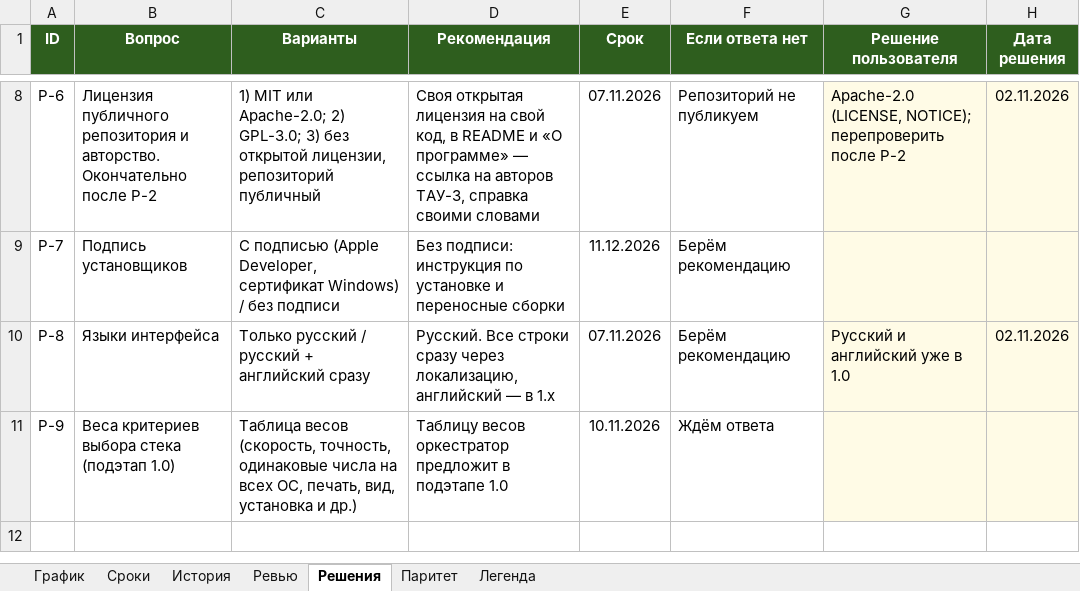
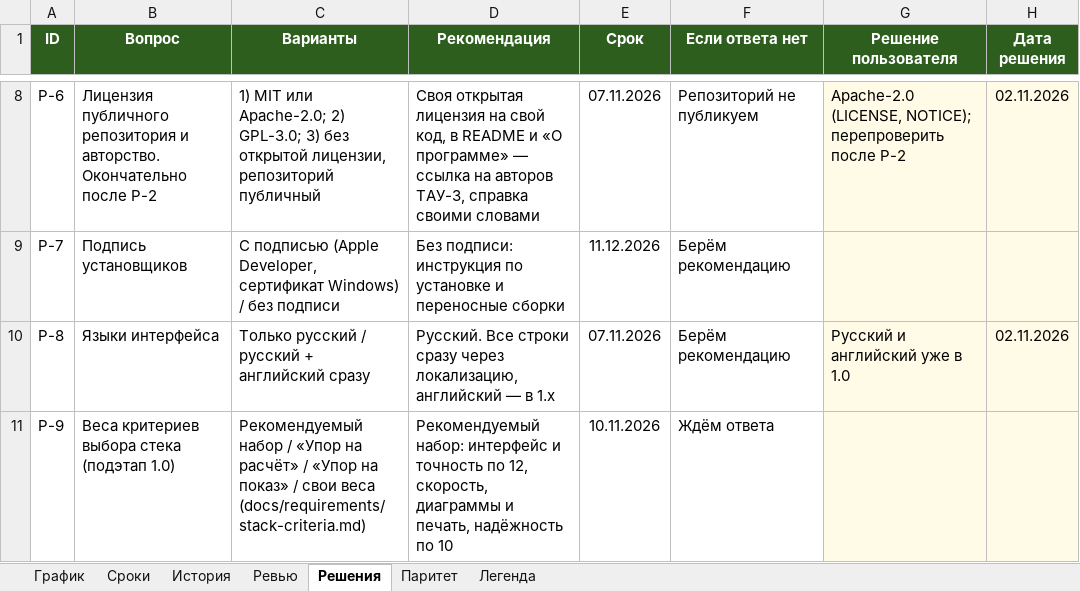
Before and after one commit to FlosVacui/TAY-4, an Excel workbook: docs/tracker/ТАУ-4_график.xlsx, sheet Решения, drawn as a sheet; only a part is shown, gaps mark what is left out; values as stored, in another font and other column widths than the file's, no borders; the diff names each change by its address in the sheet, - before the commit and + after, or states it on an @@ line.

```diff
--- a/docs/tracker/ТАУ-4_график.xlsx (sheet Решения)
+++ b/docs/tracker/ТАУ-4_график.xlsx (sheet Решения)
-C11 (Варианты): Таблица весов (скорость, точность, одинаковые числа на всех ОС, печать, вид, установка и др.)
+C11 (Варианты): Рекомендуемый набор / «Упор на расчёт» / «Упор на показ» / свои веса (docs/requirements/stack-criteria.md)
-D11 (Рекомендация): Таблицу весов оркестратор предложит в подэтапе 1.0
+D11 (Рекомендация): Рекомендуемый набор: интерфейс и точность по 12, скорость, диаграммы и печать, надёжность по 10
```
Also changed, not shown: sheet Ревью, sheet История, sheet Сроки, sheet График, 10 other files.
